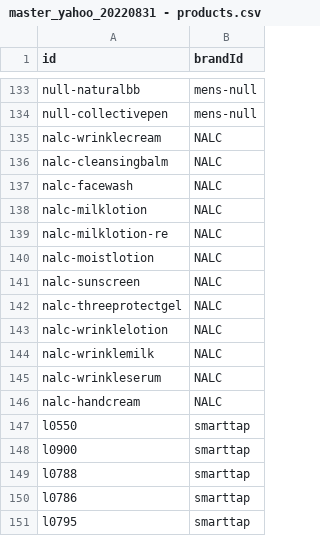
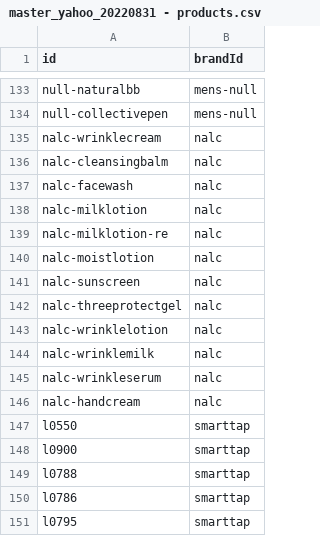
Before and after one commit to bahihzss/groovh, a CSV file: sample/master_yahoo_20220831 - products.csv, drawn as a sheet; only a part is shown, gaps mark what is left out.

```diff
--- a/sample/master_yahoo_20220831 - products.csv
+++ b/sample/master_yahoo_20220831 - products.csv
@@ -134,14 +134,14 @@ null-naturalbb,mens-null
 null-collectivepen,mens-null
-nalc-wrinklecream,NALC
-nalc-cleansingbalm,NALC
-nalc-facewash,NALC
-nalc-milklotion,NALC
-nalc-milklotion-re,NALC
-nalc-moistlotion,NALC
-nalc-sunscreen,NALC
-nalc-threeprotectgel,NALC
-nalc-wrinklelotion,NALC
-nalc-wrinklemilk,NALC
-nalc-wrinkleserum,NALC
-nalc-handcream,NALC
+nalc-wrinklecream,nalc
+nalc-cleansingbalm,nalc
+nalc-facewash,nalc
+nalc-milklotion,nalc
+nalc-milklotion-re,nalc
+nalc-moistlotion,nalc
+nalc-sunscreen,nalc
+nalc-threeprotectgel,nalc
+nalc-wrinklelotion,nalc
+nalc-wrinklemilk,nalc
+nalc-wrinkleserum,nalc
+nalc-handcream,nalc
 l0550,smarttap
```
Also changed, not shown: 3 other files.
